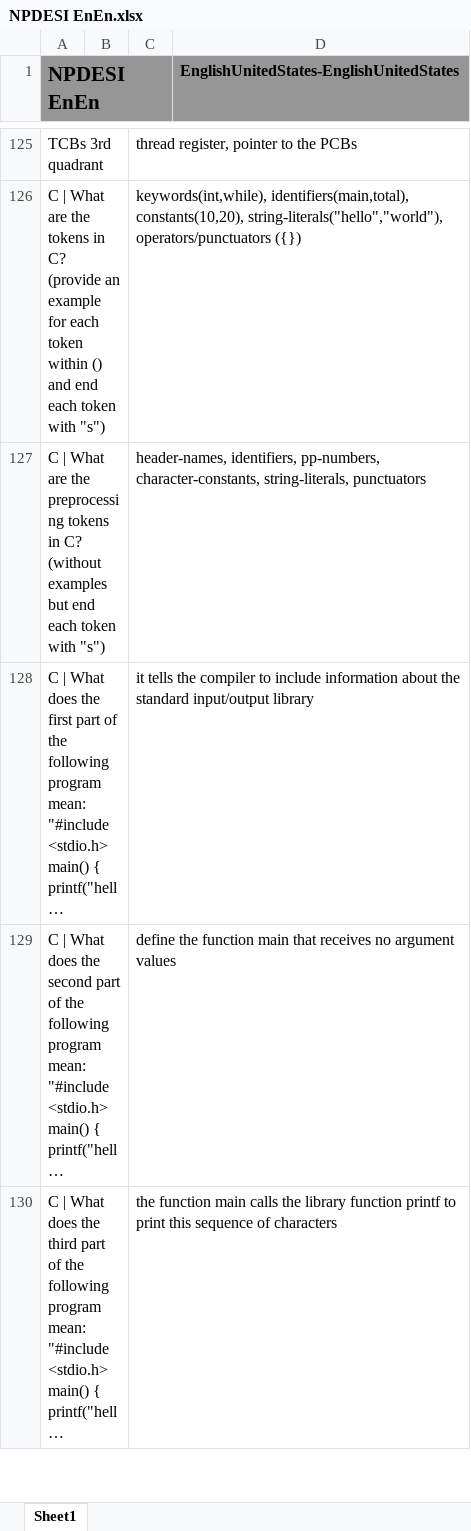
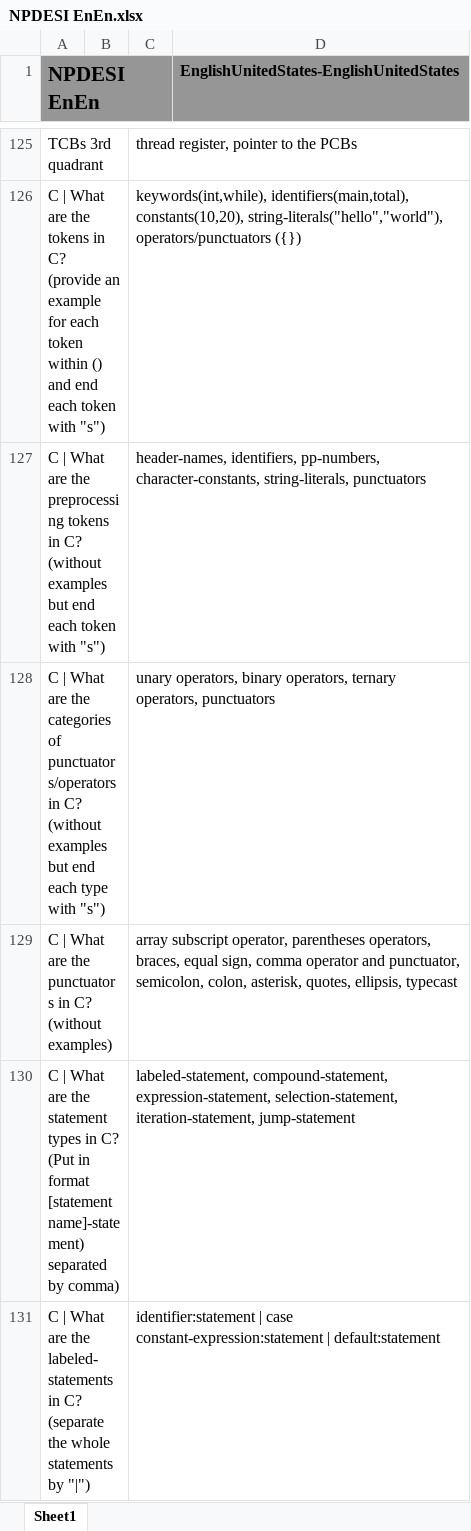
Before and after one commit to JackSonier/kb, an Excel workbook: NPDESI EnEn.xlsx, sheet Sheet1, drawn as a sheet; only a part is shown, gaps mark what is left out; the shorter side is filled out with more unchanged rows; long unchanged cells end in …; values as stored, in another font and other column widths than the file's, no borders; the diff covers the shown part only; the diff names each change by its address in the sheet, - before the commit and + after, or states it on an @@ line.

Commit message:
Update NPDESI EnEn.xlsx

```diff
--- a/NPDESI EnEn.xlsx (sheet Sheet1)
+++ b/NPDESI EnEn.xlsx (sheet Sheet1)
+row 128: C | What are the categories of punctuators/operators in C? (without examples but end each type with "s") |  | unary operators, binary operators, ternary operators, punctuators
+row 129: C | What are the punctuators in C? (without examples) |  | array subscript operator, parentheses operators, braces, equal sign, comma operator and punctuator, semicolon, colon, asterisk, quotes, ellipsis, typecast
+row 130: C | What are the statement types in C? (Put in format [statement name]-statement) separated by comma) |  | labeled-statement, compound-statement, expression-statement, selection-statement, iteration-statement, jump-statement
+row 131: C | What are the labeled-statements in C? (separate the whole statements by "|") |  | identifier:statement | case constant-expression:statement | default:statement
```
Also changed, not shown: 3 added rows elsewhere in this sheet.
